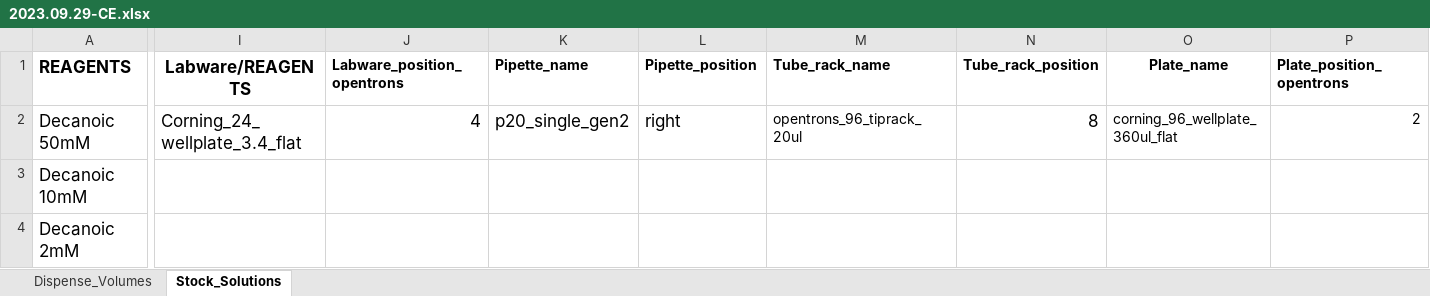
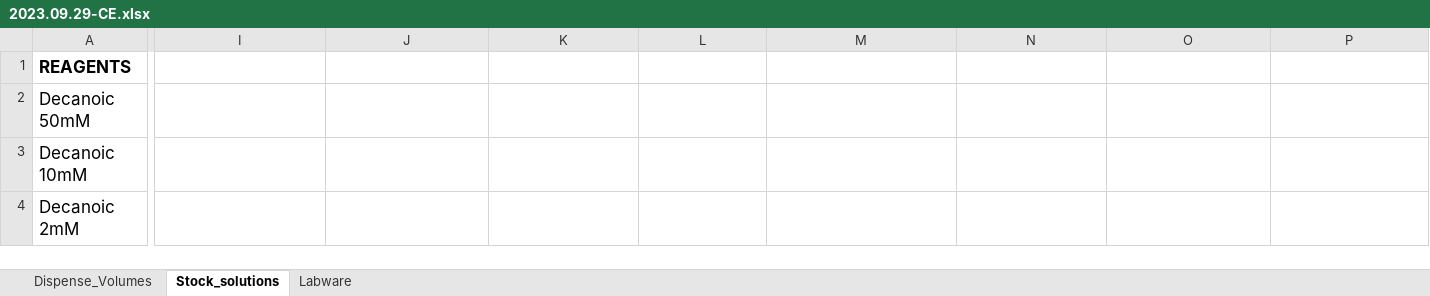
Before and after one commit to mfbliposome/opentrons, an Excel workbook: data/2023.09.29-CE.xlsx, sheet Stock_solutions, drawn as a sheet; only a part is shown, gaps mark what is left out; values as stored, in another font and other column widths than the file's, no borders; the diff covers the shown part only; the diff names each change by its address in the sheet, - before the commit and + after, or states it on an @@ line.

```diff
--- a/data/2023.09.29-CE.xlsx (sheet Stock_solutions)
+++ b/data/2023.09.29-CE.xlsx (sheet Stock_solutions)
-sheet tab: Stock_Solutions
+sheet tab: Stock_solutions
+sheet tab: Labware
-I1: Labware/REAGENTS
+I1: (empty)
-J1: Labware_position_opentrons
+J1: (empty)
-K1: Pipette_name
+K1: (empty)
-L1: Pipette_position
+L1: (empty)
-M1: Tube_rack_name
+M1: (empty)
-N1: Tube_rack_position
+N1: (empty)
-O1: Plate_name
+O1: (empty)
-P1: Plate_position_opentrons
+P1: (empty)
-I2: Corning_24_wellplate_3.4_flat
+I2: (empty)
-J2: 4
+J2: (empty)
-K2: p20_single_gen2
+K2: (empty)
-L2: right
+L2: (empty)
-M2: opentrons_96_tiprack_20ul
+M2: (empty)
-N2: 8
+N2: (empty)
-O2: corning_96_wellplate_360ul_flat
+O2: (empty)
-P2: 2
+P2: (empty)
```
Also changed, not shown: 2 edited cells elsewhere in this sheet.
